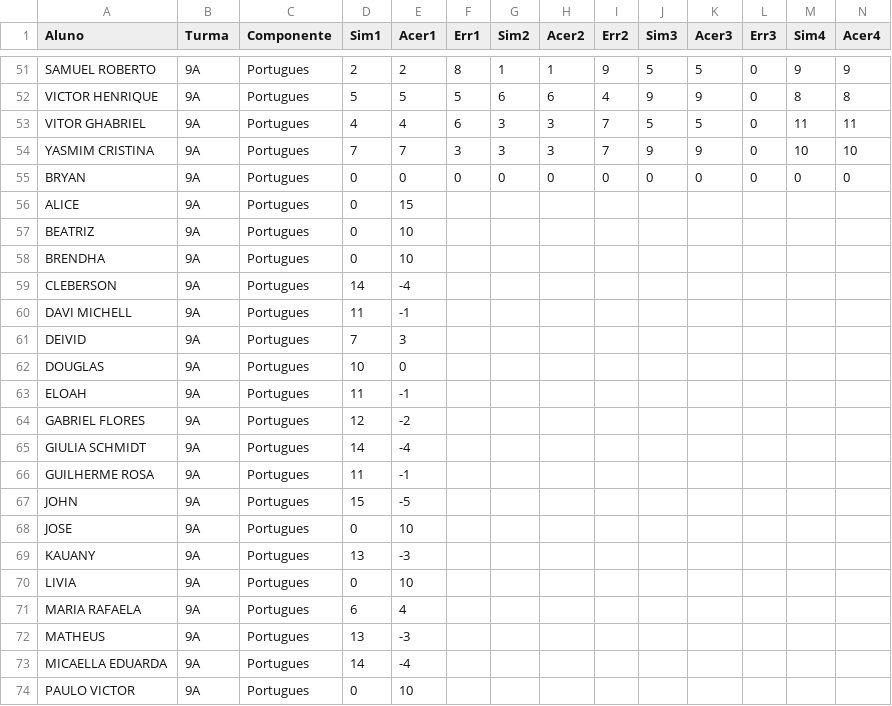
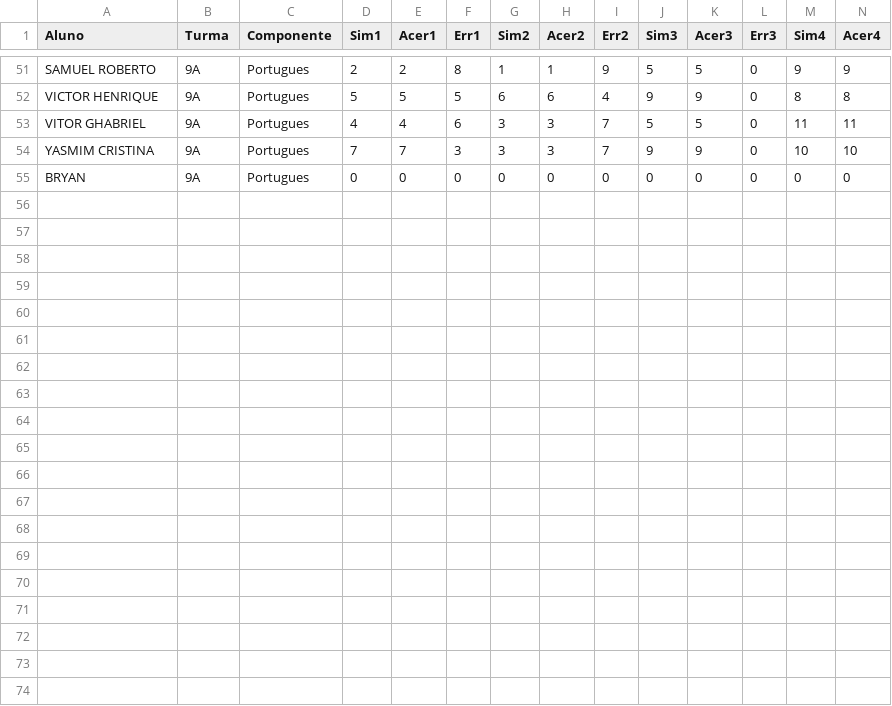
Before and after one commit to MauricioRibeiroTech/SAEB-Analytics, a CSV file: pages/Dados_simples_simulados.csv, drawn as a sheet; only a part is shown, gaps mark what is left out; rows hold the shown columns only; the diff covers the shown part only; the diff names each change by its address in the sheet, - before the commit and + after, or states it on an @@ line.

Commit message:
Update Dados_simples_simulados.csv

```diff
--- a/pages/Dados_simples_simulados.csv
+++ b/pages/Dados_simples_simulados.csv
-row 56: ALICE | 9A | Portugues | 0 | 15
-row 57: BEATRIZ | 9A | Portugues | 0 | 10
-row 58: BRENDHA | 9A | Portugues | 0 | 10
-row 59: CLEBERSON | 9A | Portugues | 14 | -4
-row 60: DAVI MICHELL | 9A | Portugues | 11 | -1
-row 61: DEIVID | 9A | Portugues | 7 | 3
-row 62: DOUGLAS | 9A | Portugues | 10 | 0
-row 63: ELOAH | 9A | Portugues | 11 | -1
-row 64: GABRIEL FLORES | 9A | Portugues | 12 | -2
-row 65: GIULIA SCHMIDT | 9A | Portugues | 14 | -4
-row 66: GUILHERME ROSA | 9A | Portugues | 11 | -1
-row 67: JOHN | 9A | Portugues | 15 | -5
-row 68: JOSE | 9A | Portugues | 0 | 10
-row 69: KAUANY | 9A | Portugues | 13 | -3
-row 70: LIVIA | 9A | Portugues | 0 | 10
-row 71: MARIA RAFAELA | 9A | Portugues | 6 | 4
-row 72: MATHEUS | 9A | Portugues | 13 | -3
-row 73: MICAELLA EDUARDA | 9A | Portugues | 14 | -4
-row 74: PAULO VICTOR | 9A | Portugues | 0 | 10
```
Also changed, not shown: 9 removed rows elsewhere in this file.
